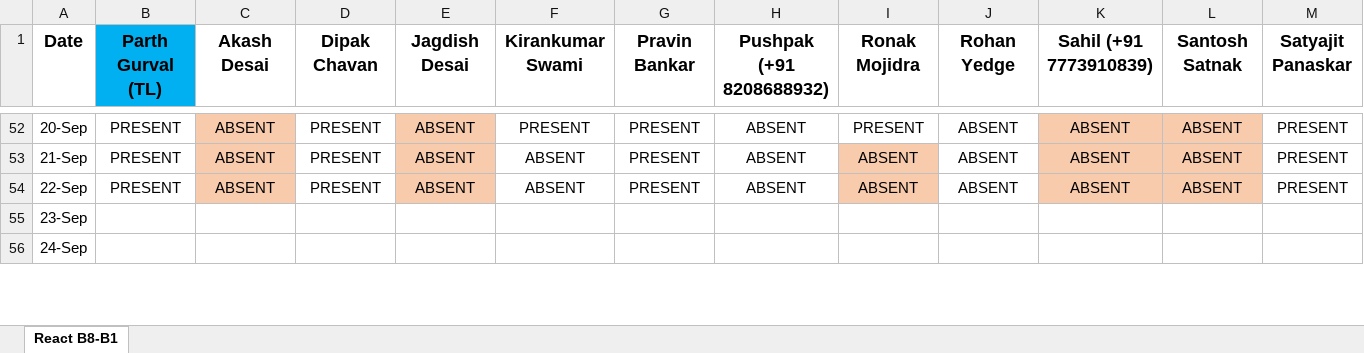
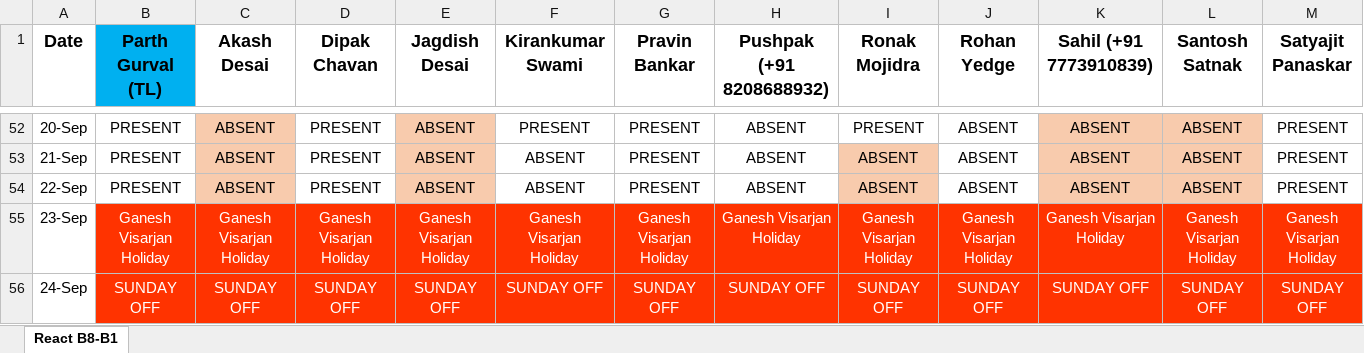
Before and after one commit to ParthGurval/JSLearing, an Excel workbook: React-B1-Attendance_Management.xlsx, sheet React B8-B1, drawn as a sheet; only a part is shown, gaps mark what is left out; values as stored, in another font and other column widths than the file's, no borders; the diff covers the shown part only; the diff names each change by its address in the sheet, - before the commit and + after, or states it on an @@ line.

Commit message:
Attendance of 23/24/25-09-2023
Attendance of 23/24/25-09-2023

```diff
--- a/React-B1-Attendance_Management.xlsx (sheet React B8-B1)
+++ b/React-B1-Attendance_Management.xlsx (sheet React B8-B1)
-B55 (Parth Gurval (TL)): (empty)
+B55 (Parth Gurval (TL)): Ganesh Visarjan Holiday
-B55:M56 fill: none
+B55:M56 fill: #FF3300
-C55 (Akash Desai): (empty)
+C55 (Akash Desai): Ganesh Visarjan Holiday
-D55 (Dipak Chavan): (empty)
+D55 (Dipak Chavan): Ganesh Visarjan Holiday
-E55 (Jagdish Desai): (empty)
+E55 (Jagdish Desai): Ganesh Visarjan Holiday
-F55 (Kirankumar Swami): (empty)
+F55 (Kirankumar Swami): Ganesh Visarjan Holiday
-G55 (Pravin Bankar): (empty)
+G55 (Pravin Bankar): Ganesh Visarjan Holiday
-H55 (Pushpak (+91 8208688932)): (empty)
+H55 (Pushpak (+91 8208688932)): Ganesh Visarjan Holiday
-I55 (Ronak Mojidra): (empty)
+I55 (Ronak Mojidra): Ganesh Visarjan Holiday
-J55 (Rohan Yedge): (empty)
+J55 (Rohan Yedge): Ganesh Visarjan Holiday
-K55 (Sahil (+91 7773910839)): (empty)
+K55 (Sahil (+91 7773910839)): Ganesh Visarjan Holiday
-L55 (Santosh Satnak): (empty)
+L55 (Santosh Satnak): Ganesh Visarjan Holiday
-M55 (Satyajit Panaskar): (empty)
+M55 (Satyajit Panaskar): Ganesh Visarjan Holiday
-B56 (Parth Gurval (TL)): (empty)
+B56 (Parth Gurval (TL)): SUNDAY OFF
-C56 (Akash Desai): (empty)
+C56 (Akash Desai): SUNDAY OFF
-D56 (Dipak Chavan): (empty)
+D56 (Dipak Chavan): SUNDAY OFF
-E56 (Jagdish Desai): (empty)
+E56 (Jagdish Desai): SUNDAY OFF
-F56 (Kirankumar Swami): (empty)
+F56 (Kirankumar Swami): SUNDAY OFF
-G56 (Pravin Bankar): (empty)
+G56 (Pravin Bankar): SUNDAY OFF
-H56 (Pushpak (+91 8208688932)): (empty)
+H56 (Pushpak (+91 8208688932)): SUNDAY OFF
-I56 (Ronak Mojidra): (empty)
+I56 (Ronak Mojidra): SUNDAY OFF
-J56 (Rohan Yedge): (empty)
+J56 (Rohan Yedge): SUNDAY OFF
-K56 (Sahil (+91 7773910839)): (empty)
+K56 (Sahil (+91 7773910839)): SUNDAY OFF
-L56 (Santosh Satnak): (empty)
+L56 (Santosh Satnak): SUNDAY OFF
-M56 (Satyajit Panaskar): (empty)
+M56 (Satyajit Panaskar): SUNDAY OFF
```
Also changed, not shown: 30 edited cells and cell formats elsewhere in this sheet.
